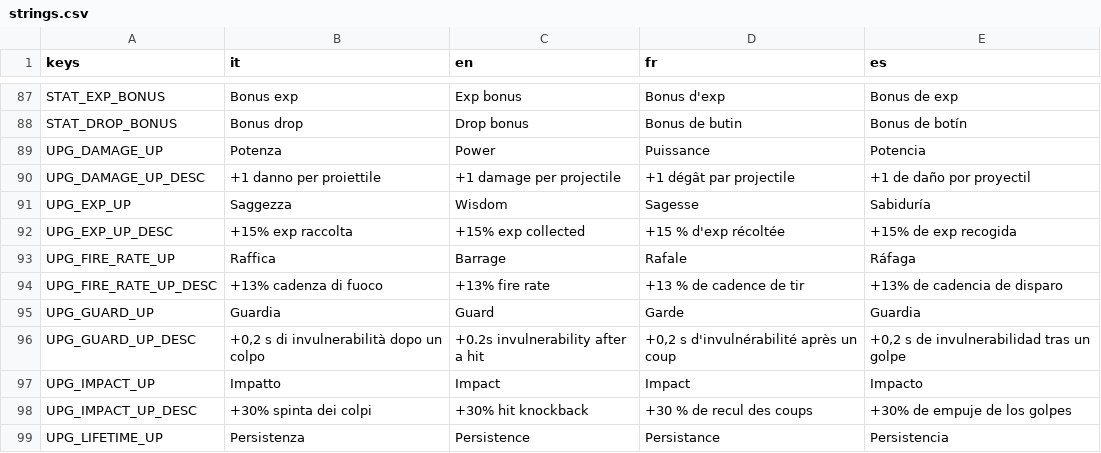
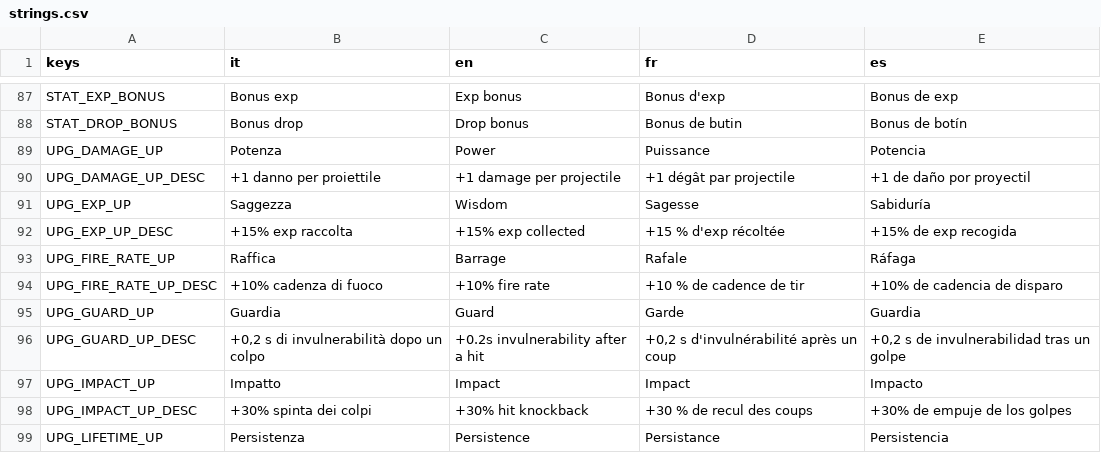
Before and after one commit to danieleadelfio/Wanderloot, a CSV file: data/i18n/strings.csv, drawn as a sheet; only a part is shown, gaps mark what is left out.

```diff
--- a/data/i18n/strings.csv
+++ b/data/i18n/strings.csv
@@ -93,3 +93,3 @@ UPG_EXP_UP_DESC,+15% exp raccolta,+15% exp collected,+15 % d'exp récoltée,+15%
 UPG_FIRE_RATE_UP,Raffica,Barrage,Rafale,Ráfaga
-UPG_FIRE_RATE_UP_DESC,+13% cadenza di fuoco,+13% fire rate,+13 % de cadence de tir,+13% de cadencia de disparo
+UPG_FIRE_RATE_UP_DESC,+10% cadenza di fuoco,+10% fire rate,+10 % de cadence de tir,+10% de cadencia de disparo
 UPG_GUARD_UP,Guardia,Guard,Garde,Guardia
```
Also changed, not shown: 2 other files.
